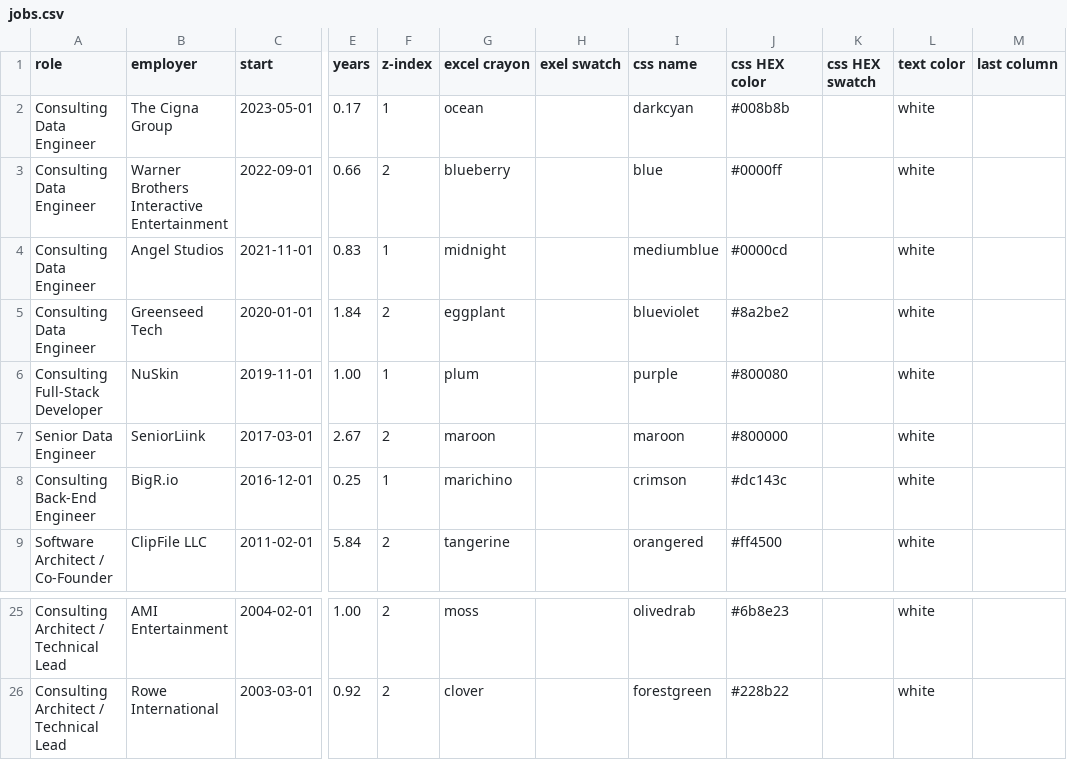
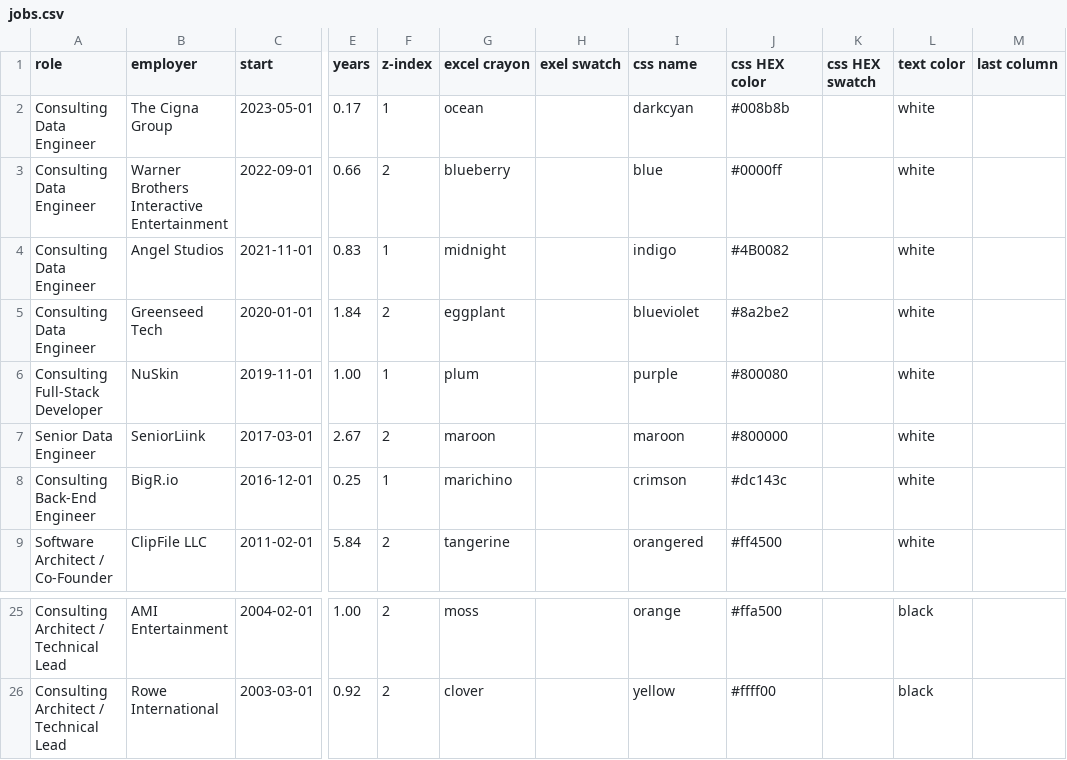
Before and after one commit to sbecker11/flock-of-postcards, a CSV file: version3/jobs.csv, drawn as a sheet; only a part is shown, gaps mark what is left out; the diff covers the shown part only; the diff names each change by its address in the sheet, - before the commit and + after, or states it on an @@ line.

```diff
--- a/version3/jobs.csv
+++ b/version3/jobs.csv
-I4 (css name): mediumblue
+I4 (css name): indigo
-J4 (css HEX color): #0000cd
+J4 (css HEX color): #4B0082
-I25 (css name): olivedrab
+I25 (css name): orange
-J25 (css HEX color): #6b8e23
+J25 (css HEX color): #ffa500
-L25:L26 (text color): white
+L25:L26 (text color): black
-I26 (css name): forestgreen
+I26 (css name): yellow
-J26 (css HEX color): #228b22
+J26 (css HEX color): #ffff00
```
Also changed, not shown: 38 edited cells elsewhere in this file, 11 other files.
